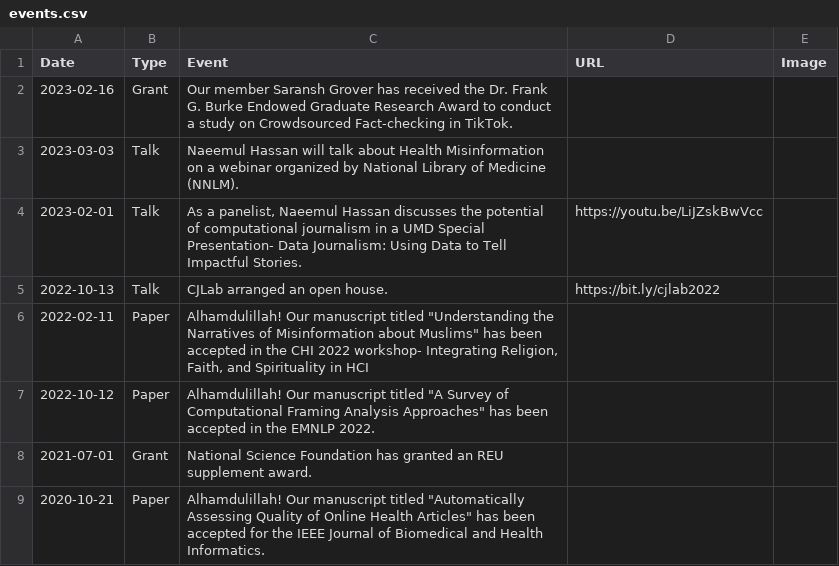
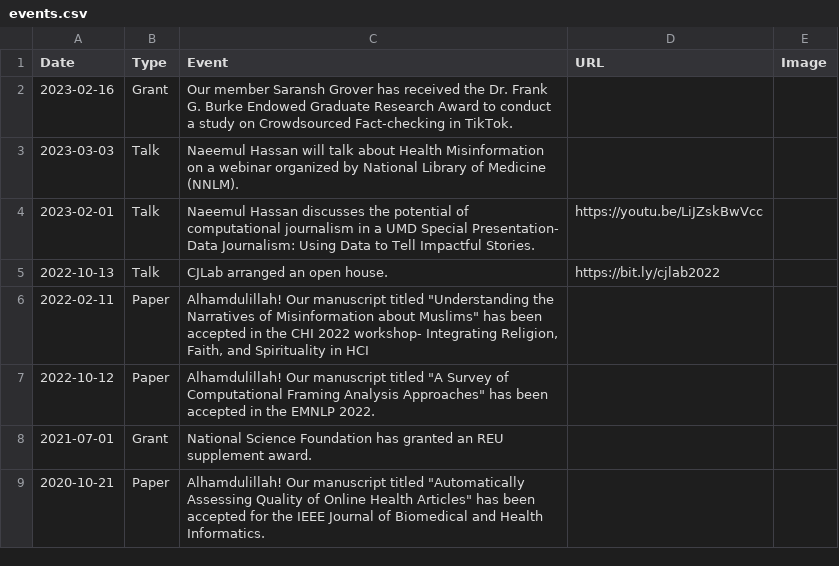
Before and after one commit to cjlab-umd/cjlab-umd.github.io, a CSV file: _data/events.csv, drawn as a sheet; only a part is shown.

Commit message:
Update events.csv

```diff
--- a/_data/events.csv
+++ b/_data/events.csv
@@ -3,3 +3,3 @@ Date,Type,Event,URL,Image
 2023-03-03,Talk,Naeemul Hassan will talk about Health Misinformation on a webinar organized by National Library of Medicine (NNLM).,,,
-2023-02-01,Talk,"As a panelist, Naeemul Hassan discusses the potential of computational journalism in a UMD Special Presentation- Data Journalism: Using Data to Tell Impactful Stories".,https://youtu.be/LiJZskBwVcc,,
+2023-02-01,Talk,Naeemul Hassan discusses the potential of computational journalism in a UMD Special Presentation- Data Journalism: Using Data to Tell Impactful Stories.,https://youtu.be/LiJZskBwVcc,,
 2022-10-13,Talk,CJLab arranged an open house.,https://bit.ly/cjlab2022,,
```
